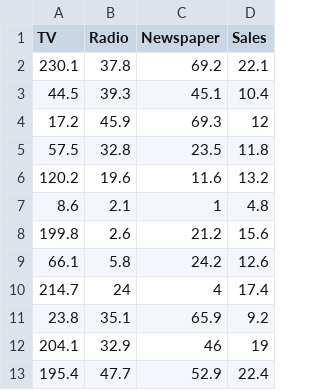
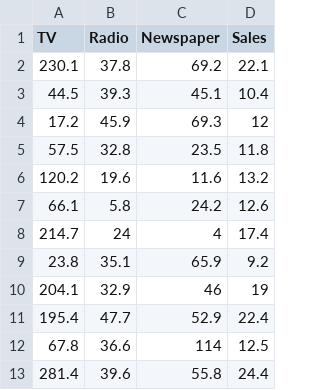
Before and after one commit to Tejaljoshi25-dotcom/MlOps-Day-1, a CSV file: data/data.csv, drawn as a sheet; only a part is shown; the shorter side is filled out with more unchanged rows.

Commit message:
data changed

```diff
--- a/data/data.csv
+++ b/data/data.csv
@@ -6,4 +6,2 @@ TV,Radio,Newspaper,Sales
 120.2,19.6,11.6,13.2
-8.6,2.1,1,4.8
-199.8,2.6,21.2,15.6
 66.1,5.8,24.2,12.6
```
